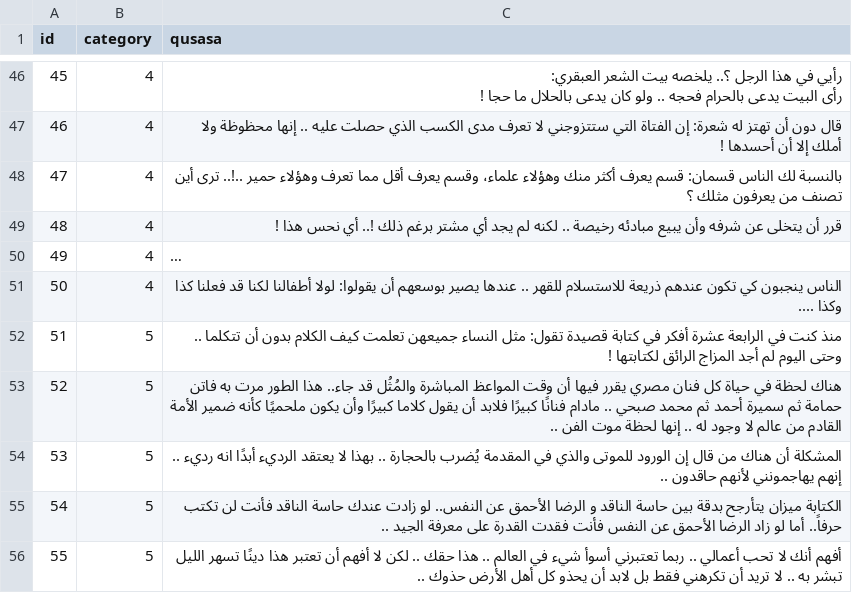
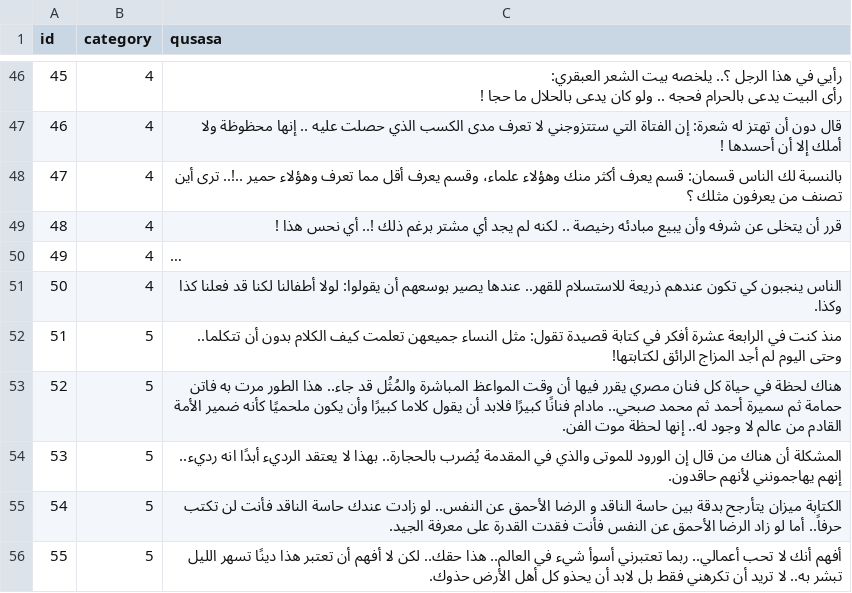
Before and after one commit to hammady/qusasat, a CSV file: data/qusasat.csv, drawn as a sheet; only a part is shown, gaps mark what is left out; long unchanged cells end in …; the diff covers the shown part only; the diff names each change by its address in the sheet, - before the commit and + after, or states it on an @@ line.

Commit message:
Update qusasat.csv

```diff
--- a/data/qusasat.csv
+++ b/data/qusasat.csv
-C51 (qusasa): …ذريعة للاستسلام للقهر .. عندها يصير بوسعهم أن يقولوا: لولا أطفالنا لكنا قد فعلنا كذا وكذا ....
+C51 (qusasa): …ذريعة للاستسلام للقهر.. عندها يصير بوسعهم أن يقولوا: لولا أطفالنا لكنا قد فعلنا كذا وكذا.
-C52 (qusasa): …بدون أن تتكلما .. وحتى اليوم لم أجد المزاج الرائق لكتابتها !
+C52 (qusasa): …بدون أن تتكلما.. وحتى اليوم لم أجد المزاج الرائق لكتابتها!
-C53 (qusasa): …ثم محمد صبحي .. مادام فنانًا كبيرًا فلابد أن يقول كلاما كبيرًا وأن يكون ملحميًا كأنه ضمير الأمة القادم من عالم لا وجود له .. إنها لحظة موت الفن ..
+C53 (qusasa): …ثم محمد صبحي.. مادام فنانًا كبيرًا فلابد أن يقول كلاما كبيرًا وأن يكون ملحميًا كأنه ضمير الأمة القادم من عالم لا وجود له.. إنها لحظة موت الفن.
-C54 (qusasa): …المقدمة يُضرب بالحجارة .. بهذا لا يعتقد الرديء أبدًا انه رديء .. إنهم يهاجمونني لأنهم حاقدون ..
+C54 (qusasa): …المقدمة يُضرب بالحجارة.. بهذا لا يعتقد الرديء أبدًا انه رديء.. إنهم يهاجمونني لأنهم حاقدون.
-C55 (qusasa): …على معرفة الجيد ..
+C55 (qusasa): …على معرفة الجيد.
-C56 (qusasa): …لا تحب أعمالي .. ربما تعتبرني أسوأ شيء في العالم .. هذا حقك .. لكن لا أفهم أن تعتبر هذا دينًا تسهر الليل تبشر به .. لا تريد أن تكرهني فقط بل لابد أن يحذو كل أهل الأرض حذوك ..
+C56 (qusasa): …لا تحب أعمالي.. ربما تعتبرني أسوأ شيء في العالم.. هذا حقك.. لكن لا أفهم أن تعتبر هذا دينًا تسهر الليل تبشر به.. لا تريد أن تكرهني فقط بل لابد أن يحذو كل أهل الأرض حذوك.
```
Also changed, not shown: 16 edited cells elsewhere in this file.
